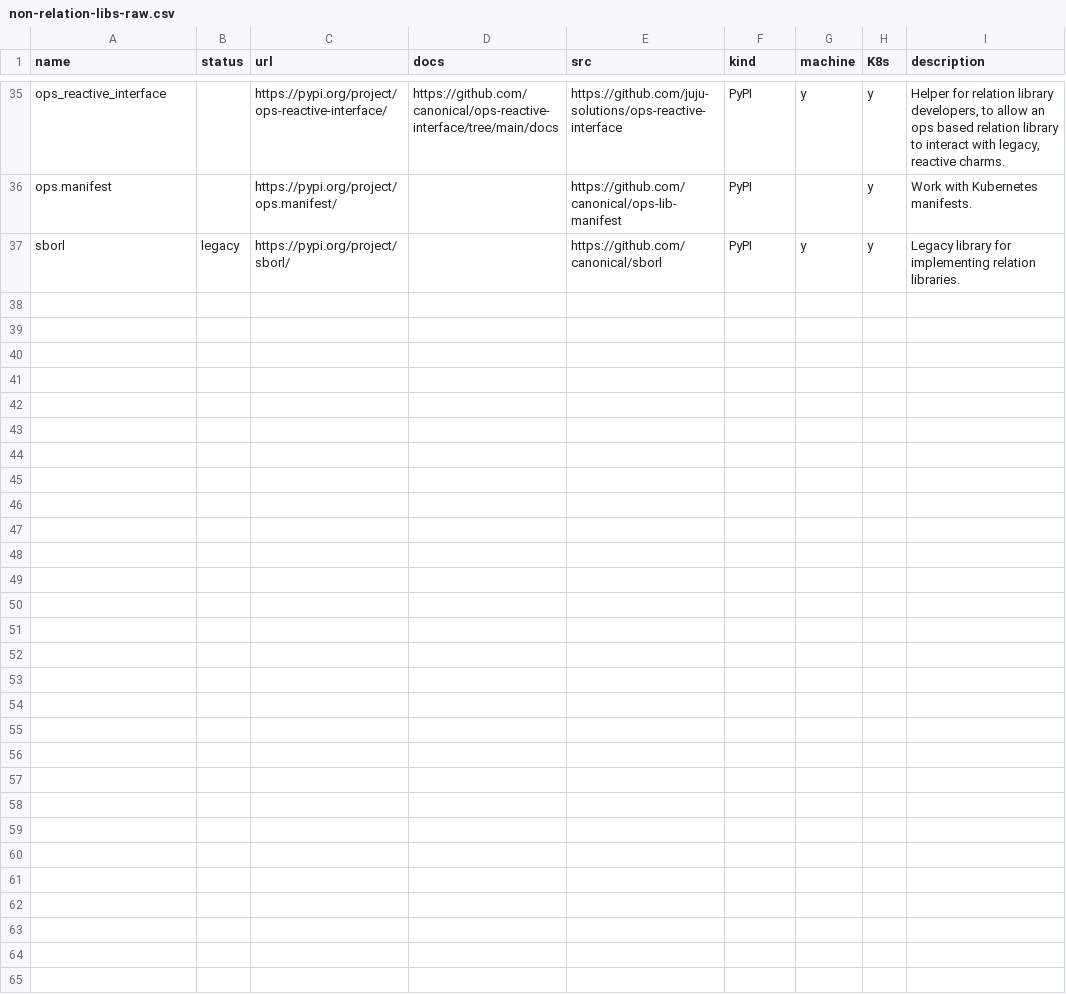
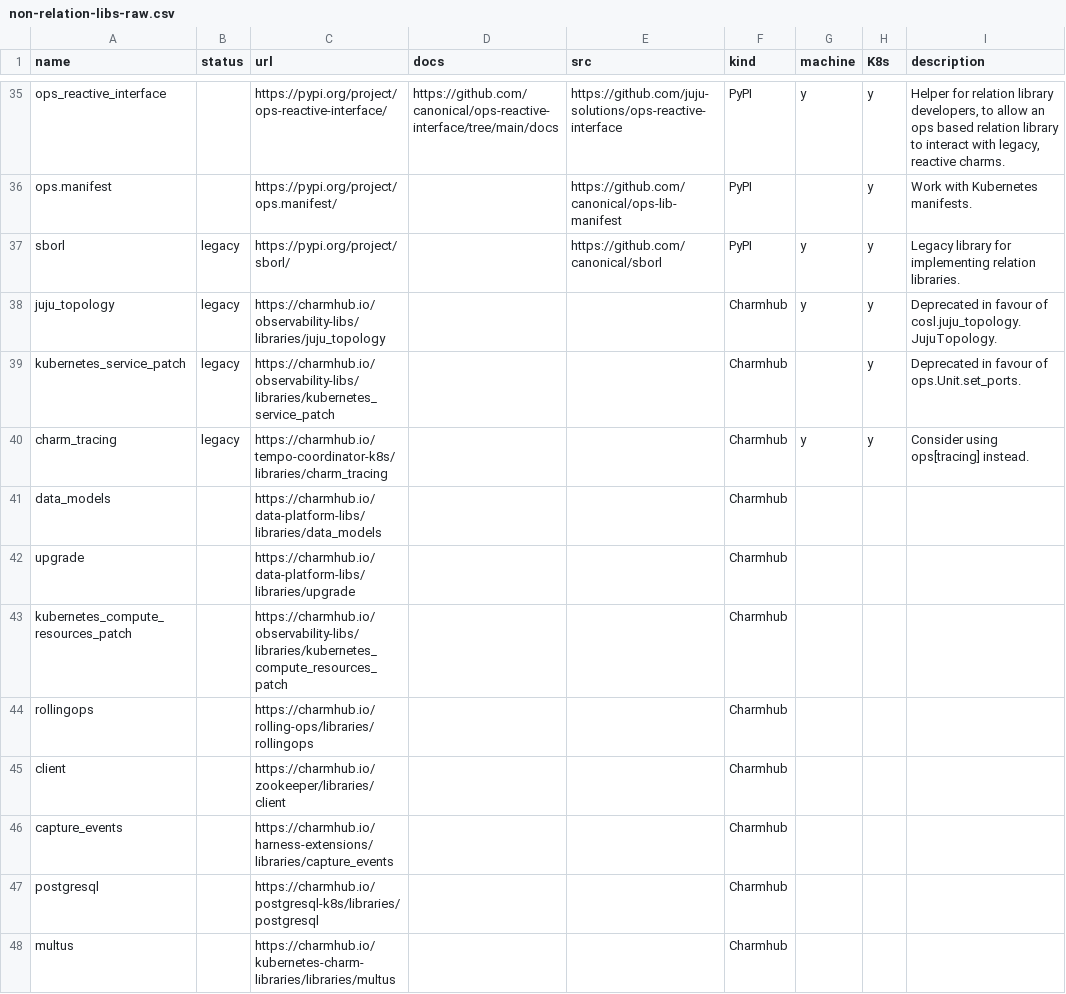
Before and after one commit to james-garner-canonical/charmlibs, a CSV file: _docs/reference/non-relation-libs-raw.csv, drawn as a sheet; only a part is shown, gaps mark what is left out; the diff names each change by its address in the sheet, - before the commit and + after, or states it on an @@ line.

Commit message:
docs: add non-relation charmcraft libs with >2 users
Users calculated with charm-analysis/tools/summarise_libs.py

```diff
--- a/_docs/reference/non-relation-libs-raw.csv
+++ b/_docs/reference/non-relation-libs-raw.csv
+row 38: juju_topology | legacy | https://charmhub.io/observability-libs/libraries/juju_topology |  |  | Charmhub | y | y | Deprecated in favour of cosl.juju_topology.JujuTopology.
+row 39: kubernetes_service_patch | legacy | https://charmhub.io/observability-libs/libraries/kubernetes_service_patch |  |  | Charmhub |  | y | Deprecated in favour of ops.Unit.set_ports.
+row 40: charm_tracing | legacy | https://charmhub.io/tempo-coordinator-k8s/libraries/charm_tracing |  |  | Charmhub | y | y | Consider using ops[tracing] instead.
+row 41: data_models |  | https://charmhub.io/data-platform-libs/libraries/data_models |  |  | Charmhub
+row 42: upgrade |  | https://charmhub.io/data-platform-libs/libraries/upgrade |  |  | Charmhub
+row 43: kubernetes_compute_resources_patch |  | https://charmhub.io/observability-libs/libraries/kubernetes_compute_resources_patch |  |  | Charmhub
+row 44: rollingops |  | https://charmhub.io/rolling-ops/libraries/rollingops |  |  | Charmhub
+row 45: client |  | https://charmhub.io/zookeeper/libraries/client |  |  | Charmhub
+row 46: capture_events |  | https://charmhub.io/harness-extensions/libraries/capture_events |  |  | Charmhub
+row 47: postgresql |  | https://charmhub.io/postgresql-k8s/libraries/postgresql |  |  | Charmhub
+row 48: multus |  | https://charmhub.io/kubernetes-charm-libraries/libraries/multus |  |  | Charmhub
```
